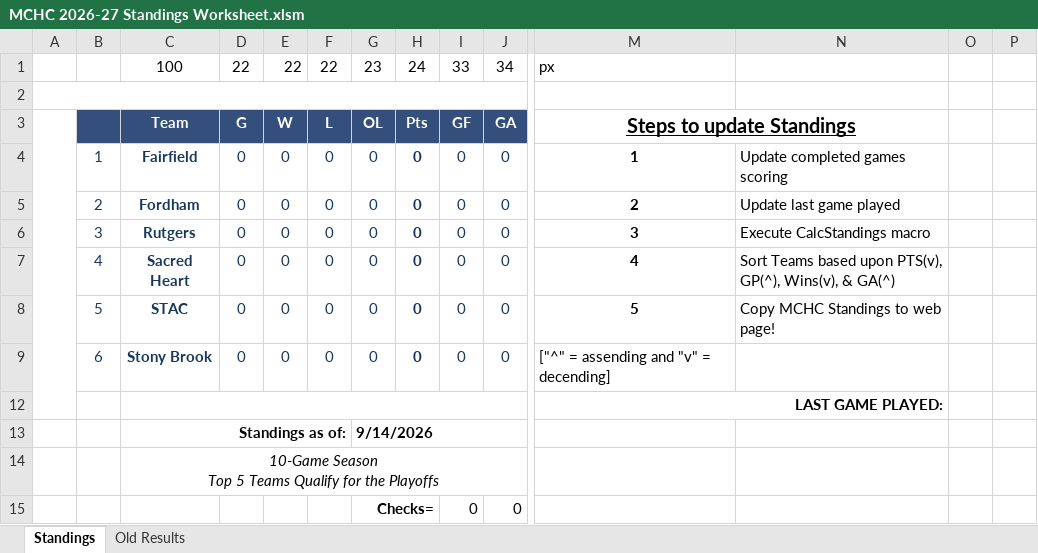
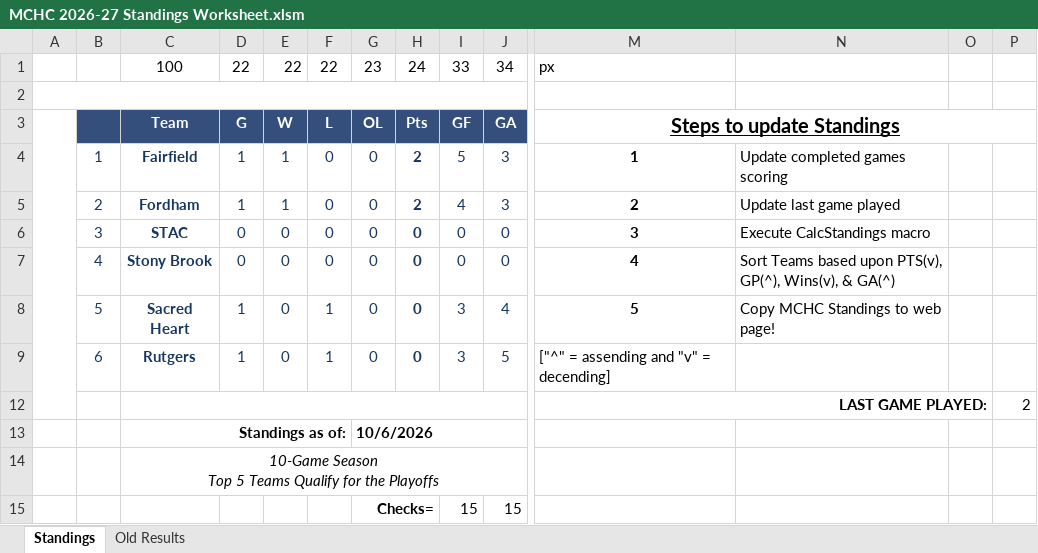
Before and after one commit to michael-m-casserly/methockey, an Excel workbook: DataFiles/MCHC 2026-27 Standings Worksheet.xlsm, sheet Standings, drawn as a sheet; only a part is shown, gaps mark what is left out; values as stored, in another font and other column widths than the file's, no borders; charts and pictures not drawn; removed rows and columns are numbered as before the commit, all else as after; rows hold the shown columns only; the diff names each change by its address in the sheet, - before the commit and + after, or states it on an @@ line.

```diff
--- a/DataFiles/MCHC 2026-27 Standings Worksheet.xlsm (sheet Standings)
+++ b/DataFiles/MCHC 2026-27 Standings Worksheet.xlsm (sheet Standings)
-M3:N3 merged
+M3:P3 merged
-D4:D5: 0
+D4:D5: 1
-E4:E5: 0
+E4:E5: 1
-H4:H5: 0
+H4:H5: 2
-I4: 0
+I4: 5
-J4:J5: 0
+J4:J5: 3
-I5: 0
+I5: 4
-row 6:  | 3 | Rutgers | 0 | 0 | 0 | 0 | 0 | 0 | 0 | 3 | Execute CalcStandings macro
-row 7:  | 4 | Sacred Heart | 0 | 0 | 0 | 0 | 0 | 0 | 0 | 4 | Sort Teams based upon PTS(v), GP(^), Wins(v), & GA(^)
-B6: 5
+B6: 3
-M6: 5
+M6: 3
-N6: Copy MCHC Standings to web page!
+N6: Execute CalcStandings macro
-B7: 6
+B7: 4
-M7: ["^" = assending and "v" = decending]
+M7: 4
@@ M7 bold: off → on, alignment: left → center @@
-N7: (empty)
+N7: Sort Teams based upon PTS(v), GP(^), Wins(v), & GA(^)
-row 12:  |  |  |  |  |  |  |  |  |  | LAST GAME PLAYED:
+row 8:  | 5 | Sacred Heart | 1 | 0 | 1 | 0 | 0 | 3 | 4 | 5 | Copy MCHC Standings to web page!
+row 9:  | 6 | Rutgers | 1 | 0 | 1 | 0 | 0 | 3 | 5 | ["^" = assending and "v" = decending]
+row 12:  |  |  |  |  |  |  |  |  |  | LAST GAME PLAYED: |  |  | 2
-G13: 9/14/2026
+G13: 10/6/2026
-row 15:  |  |  |  |  |  | Checks= |  | 0 | 0
+row 15:  |  |  |  |  |  | Checks= |  | 15 | 15
```
Also changed, not shown: sheet Old Results, DataFiles/MCHC 2026-27 Standings Worksheet - Atlantic East.xlsm, DataFiles/MCHC 2026-27 Standings Worksheet - Atlantic West.xlsm, 14 other files.
